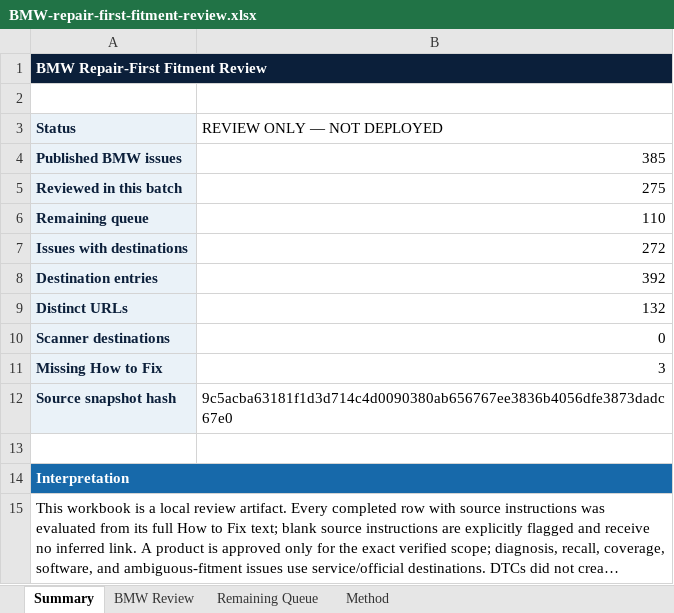
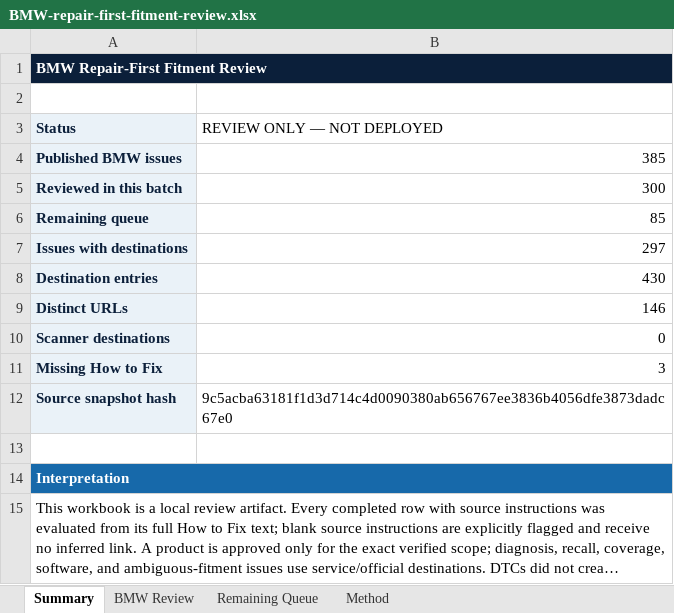
Before and after one commit to dvon24/autocarecompanion, an Excel workbook: outputs/bmw-repair-first-review/BMW-repair-first-fitment-review.xlsx, sheet Summary, drawn as a sheet; long unchanged cells end in …; values as stored, in another font and other column widths than the file's, no borders; the diff names each change by its address in the sheet, - before the commit and + after, or states it on an @@ line.

Commit message:
Extend BMW repair-first review to 300 issues

```diff
--- a/outputs/bmw-repair-first-review/BMW-repair-first-fitment-review.xlsx (sheet Summary)
+++ b/outputs/bmw-repair-first-review/BMW-repair-first-fitment-review.xlsx (sheet Summary)
-B5 (REVIEW ONLY — NOT DEPLOYED): 275
+B5 (REVIEW ONLY — NOT DEPLOYED): 300
-B6 (REVIEW ONLY — NOT DEPLOYED): 110
+B6 (REVIEW ONLY — NOT DEPLOYED): 85
-B7 (REVIEW ONLY — NOT DEPLOYED): 272
+B7 (REVIEW ONLY — NOT DEPLOYED): 297
-B8 (REVIEW ONLY — NOT DEPLOYED): 392
+B8 (REVIEW ONLY — NOT DEPLOYED): 430
-B9 (REVIEW ONLY — NOT DEPLOYED): 132
+B9 (REVIEW ONLY — NOT DEPLOYED): 146
```
Also changed, not shown: sheet BMW Review, sheet Remaining Queue, 2 other files.
